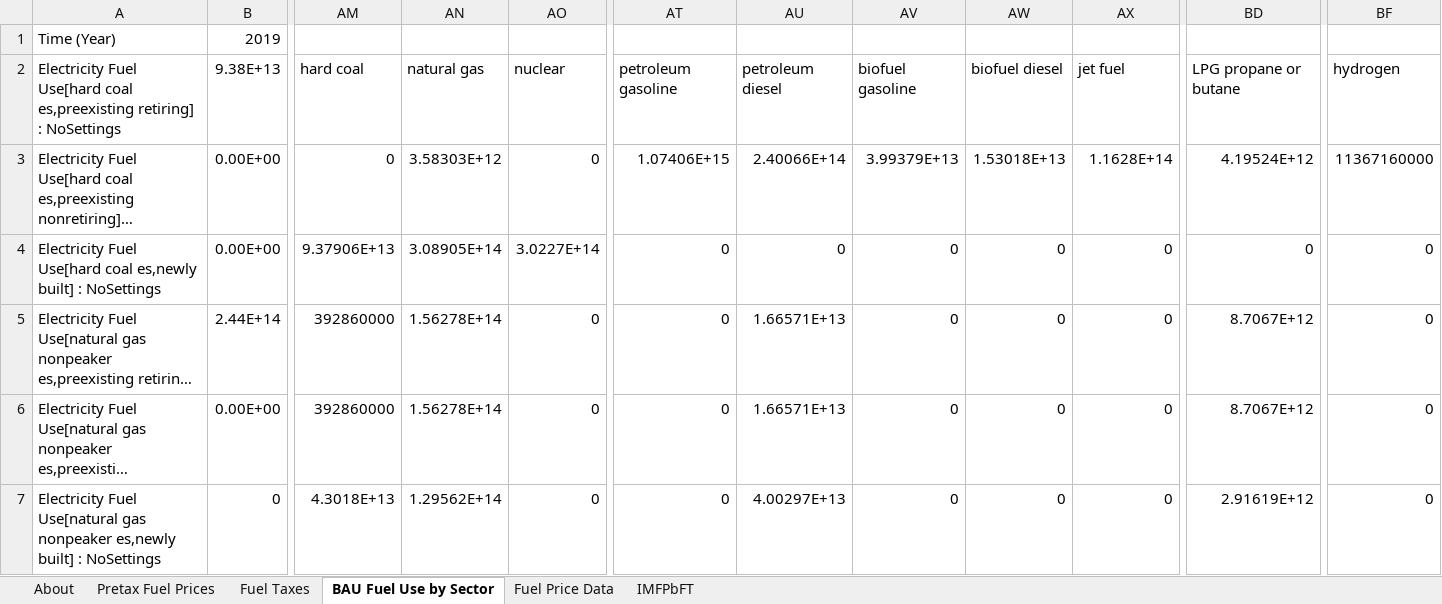
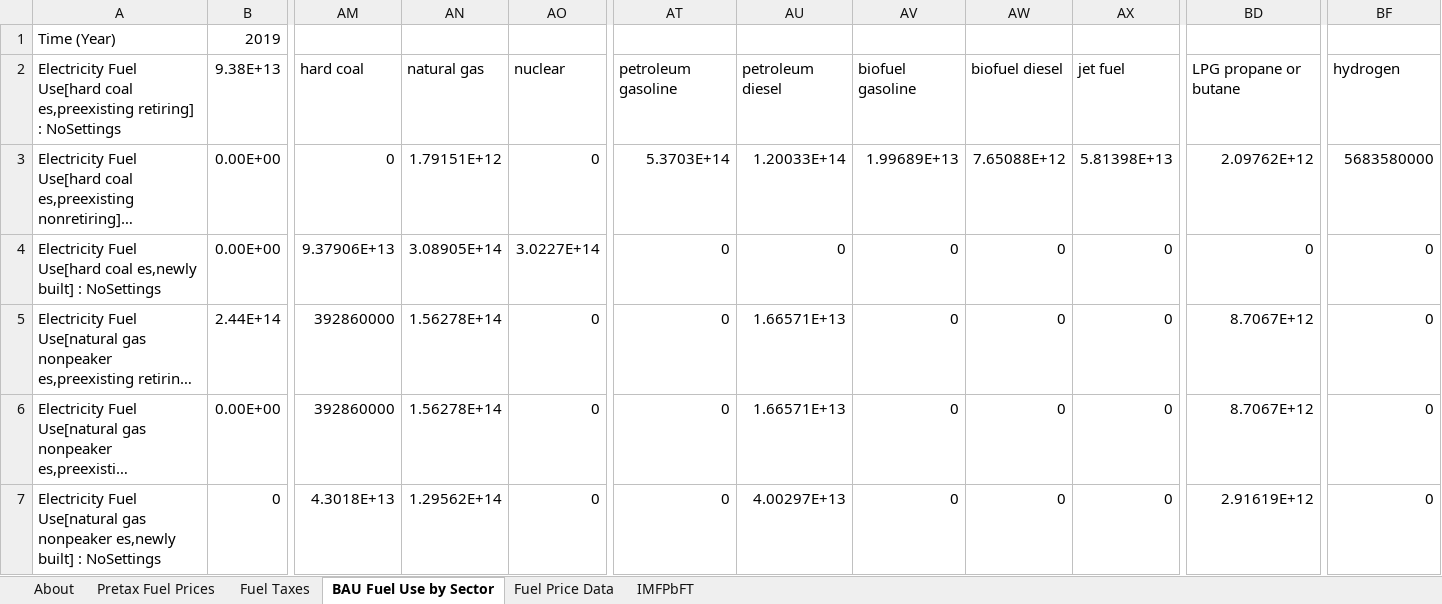
Before and after one commit to EnergyInnovation/eps-virginia, an Excel workbook: InputData/fuels/IMFPbFT/Intnl Market Fuel Price by Fuel Type.xlsx, sheet BAU Fuel Use by Sector, drawn as a sheet; only a part is shown, gaps mark what is left out; long unchanged cells end in …; values as stored, in another font and other column widths than the file's, no borders; the diff covers the shown part only; the diff names each change by its address in the sheet, - before the commit and + after, or states it on an @@ line.

```diff
--- a/InputData/fuels/IMFPbFT/Intnl Market Fuel Price by Fuel Type.xlsx (sheet BAU Fuel Use by Sector)
+++ b/InputData/fuels/IMFPbFT/Intnl Market Fuel Price by Fuel Type.xlsx (sheet BAU Fuel Use by Sector)
-AN3: 3.58303E+12
+AN3: 1.79151E+12
-AT3: 1.07406E+15
+AT3: 5.3703E+14
-AU3: 2.40066E+14
+AU3: 1.20033E+14
-AV3: 3.99379E+13
+AV3: 1.99689E+13
-AW3: 1.53018E+13
+AW3: 7.65088E+12
-AX3: 1.1628E+14
+AX3: 5.81398E+13
-BD3: 4.19524E+12
+BD3: 2.09762E+12
-BF3: 11367160000
+BF3: 5683580000
```
Also changed, not shown: 842 removed rows elsewhere in this sheet, sheet IMFPbFT, hidden cells, 1 other file.
